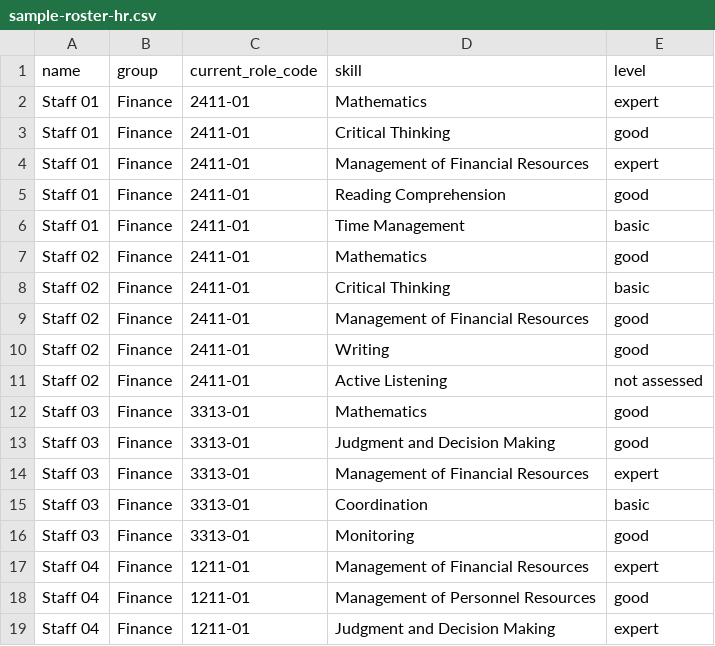
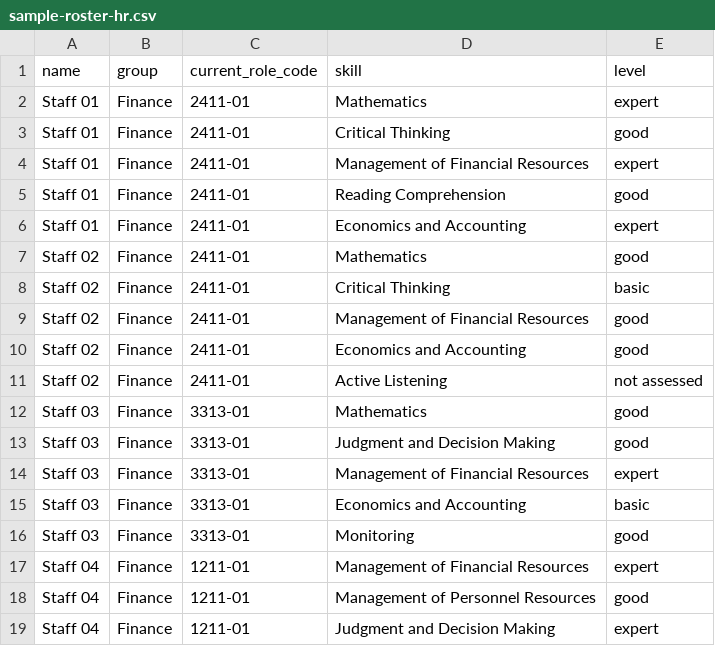
Before and after one commit to guirong0109/XH-Cat_MyFuture, a CSV file: data/org/sample-roster-hr.csv, drawn as a sheet; only a part is shown; the diff covers the shown part only.

Commit message:
fix: rosters accept O*NET knowledge items

```diff
--- a/data/org/sample-roster-hr.csv
+++ b/data/org/sample-roster-hr.csv
@@ -5,3 +5,3 @@ Staff 01,Finance,2411-01,Management of Financial Resources,expert
 Staff 01,Finance,2411-01,Reading Comprehension,good
-Staff 01,Finance,2411-01,Time Management,basic
+Staff 01,Finance,2411-01,Economics and Accounting,expert
 Staff 02,Finance,2411-01,Mathematics,good
@@ -9,3 +9,3 @@ Staff 02,Finance,2411-01,Critical Thinking,basic
 Staff 02,Finance,2411-01,Management of Financial Resources,good
-Staff 02,Finance,2411-01,Writing,good
+Staff 02,Finance,2411-01,Economics and Accounting,good
 Staff 02,Finance,2411-01,Active Listening,not assessed
@@ -14,3 +14,3 @@ Staff 03,Finance,3313-01,Judgment and Decision Making,good
 Staff 03,Finance,3313-01,Management of Financial Resources,expert
-Staff 03,Finance,3313-01,Coordination,basic
+Staff 03,Finance,3313-01,Economics and Accounting,basic
 Staff 03,Finance,3313-01,Monitoring,good
```
Also changed, not shown: 15 edited cells elsewhere in this file, 5 other files.
